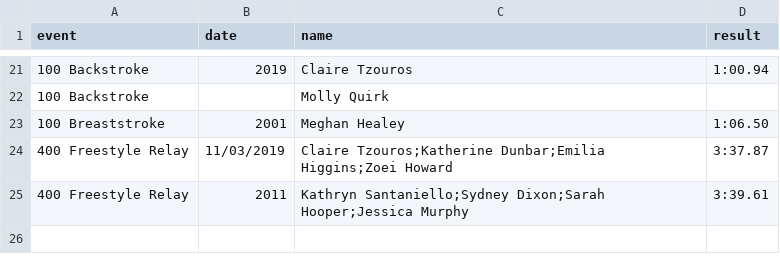
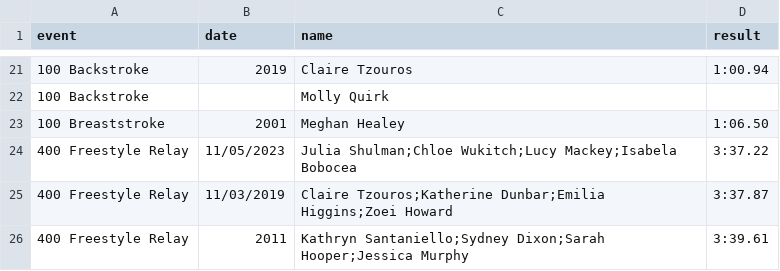
Before and after one commit to needhamswive/needhamswive.github.io, a CSV file: _data/high-school/girls/records/all-time.csv, drawn as a sheet; only a part is shown, gaps mark what is left out.

Commit message:
400 freestyle relay record

```diff
--- a/_data/high-school/girls/records/all-time.csv
+++ b/_data/high-school/girls/records/all-time.csv
@@ -23,2 +23,3 @@ event,date,name,result
 100 Breaststroke,2001,Meghan Healey,1:06.50
+400 Freestyle Relay,11/05/2023,Julia Shulman;Chloe Wukitch;Lucy Mackey;Isabela Bobocea,3:37.22
 400 Freestyle Relay,11/03/2019,Claire Tzouros;Katherine Dunbar;Emilia Higgins;Zoei Howard,3:37.87
```
